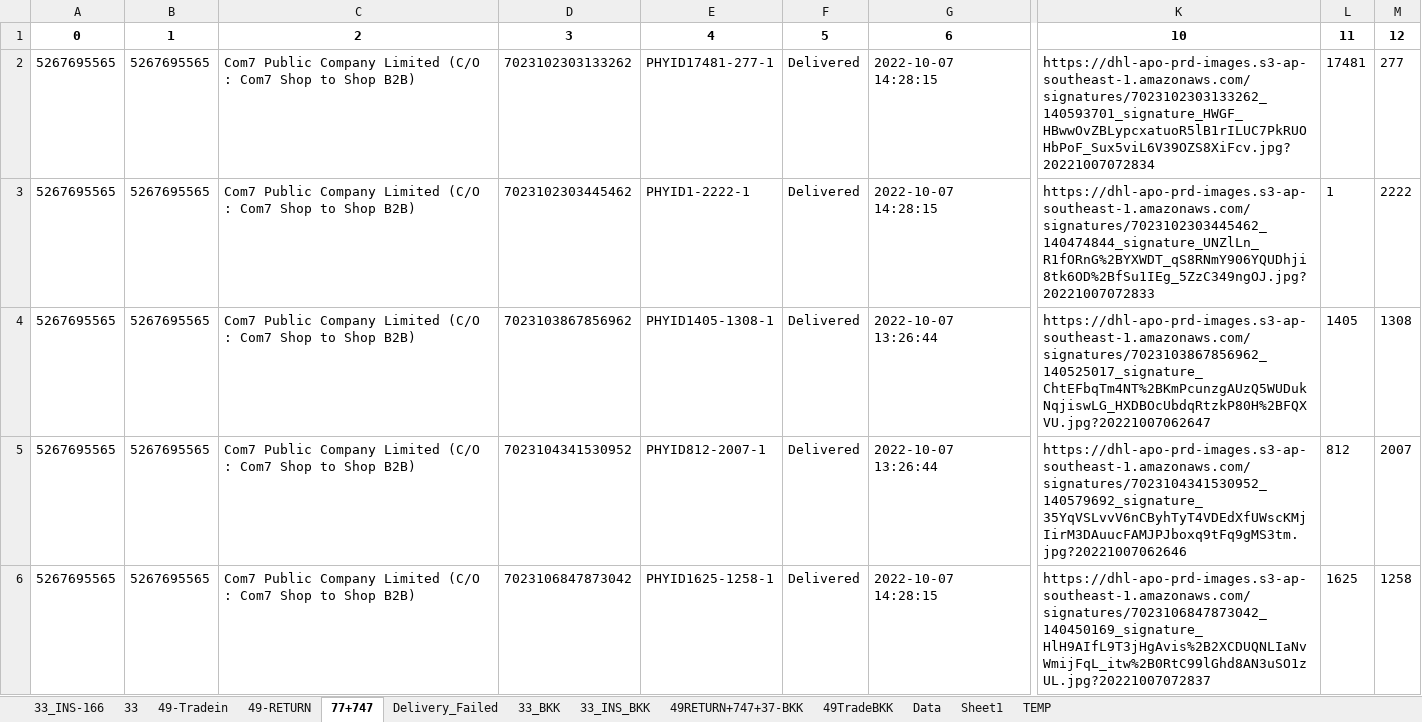
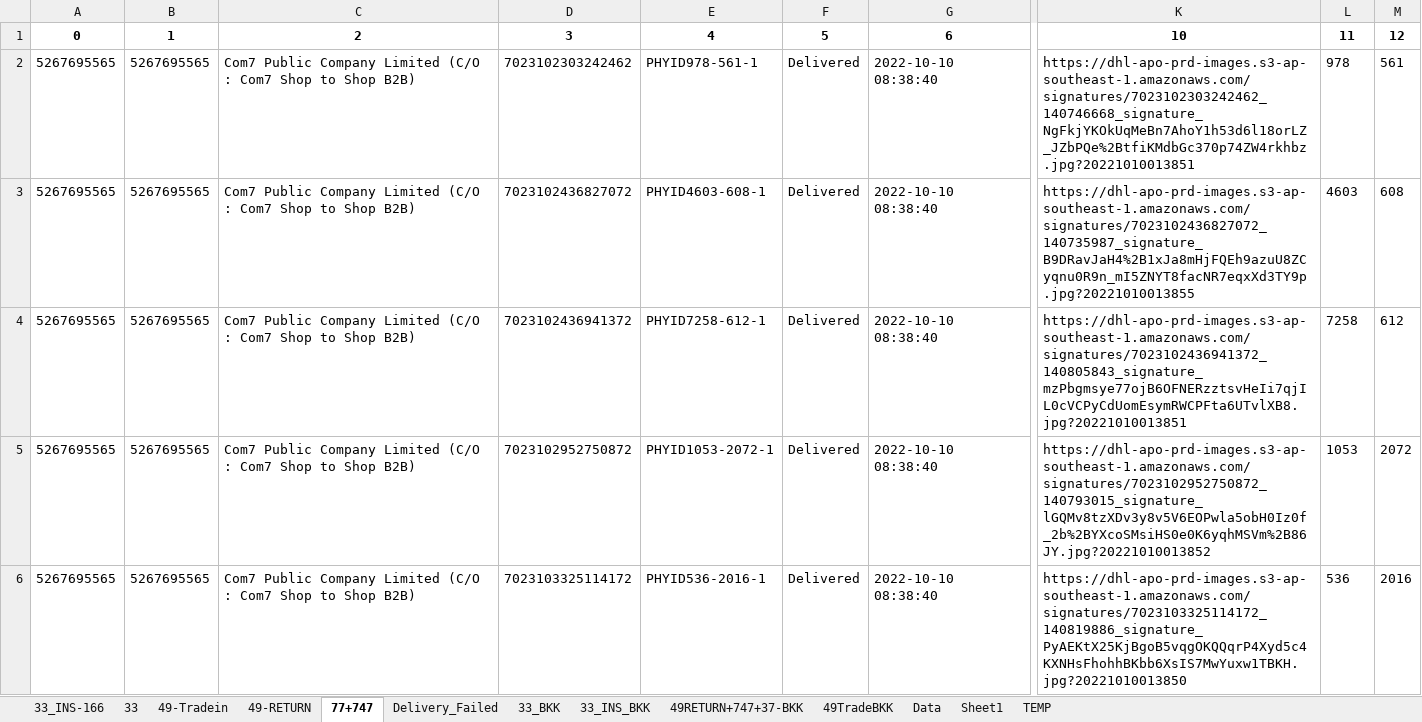
Before and after one commit to famasf1/my-work-python-script, an Excel workbook: bitly+ready.xlsx, sheet 77+747, drawn as a sheet; only a part is shown, gaps mark what is left out; values as stored, in another font and other column widths than the file's, no borders; the diff covers the shown part only; the diff names each change by its address in the sheet, - before the commit and + after, or states it on an @@ line.

```diff
--- a/bitly+ready.xlsx (sheet 77+747)
+++ b/bitly+ready.xlsx (sheet 77+747)
-D2: 7023102303133262
+D2: 7023102303242462
-E2: PHYID17481-277-1
+E2: PHYID978-561-1
-G2:G3: 2022-10-07 14:28:15
+G2:G3: 2022-10-10 08:38:40
-K2: https://dhl-apo-prd-images.s3-ap-southeast-1.amazonaws.com/signatures/7023102303133262_140593701_signature_HWGF_HBwwOvZBLypcxatuoR5lB1rILUC7PkRUOHbPoF_Sux5viL6V39OZS8XiFcv.jpg?20221007072834
+K2: https://dhl-apo-prd-images.s3-ap-southeast-1.amazonaws.com/signatures/7023102303242462_140746668_signature_NgFkjYKOkUqMeBn7AhoY1h53d6l18orLZ_JZbPQe%2BtfiKMdbGc370p74ZW4rkhbz.jpg?20221010013851
-L2: 17481
+L2: 978
-M2: 277
+M2: 561
-D3: 7023102303445462
+D3: 7023102436827072
-E3: PHYID1-2222-1
+E3: PHYID4603-608-1
-K3: https://dhl-apo-prd-images.s3-ap-southeast-1.amazonaws.com/signatures/7023102303445462_140474844_signature_UNZlLn_R1fORnG%2BYXWDT_qS8RNmY906YQUDhji8tk6OD%2BfSu1IEg_5ZzC349ngOJ.jpg?20221007072833
+K3: https://dhl-apo-prd-images.s3-ap-southeast-1.amazonaws.com/signatures/7023102436827072_140735987_signature_B9DRavJaH4%2B1xJa8mHjFQEh9azuU8ZCyqnu0R9n_mI5ZNYT8facNR7eqxXd3TY9p.jpg?20221010013855
-L3: 1
+L3: 4603
-M3: 2222
+M3: 608
-D4: 7023103867856962
+D4: 7023102436941372
-E4: PHYID1405-1308-1
+E4: PHYID7258-612-1
-G4:G5: 2022-10-07 13:26:44
+G4:G5: 2022-10-10 08:38:40
-K4: https://dhl-apo-prd-images.s3-ap-southeast-1.amazonaws.com/signatures/7023103867856962_140525017_signature_ChtEFbqTm4NT%2BKmPcunzgAUzQ5WUDukNqjiswLG_HXDBOcUbdqRtzkP80H%2BFQXVU.jpg?20221007062647
+K4: https://dhl-apo-prd-images.s3-ap-southeast-1.amazonaws.com/signatures/7023102436941372_140805843_signature_mzPbgmsye77ojB6OFNERzztsvHeIi7qjIL0cVCPyCdUomEsymRWCPFta6UTvlXB8.jpg?20221010013851
-L4: 1405
+L4: 7258
-M4: 1308
+M4: 612
-D5: 7023104341530952
+D5: 7023102952750872
-E5: PHYID812-2007-1
+E5: PHYID1053-2072-1
-K5: https://dhl-apo-prd-images.s3-ap-southeast-1.amazonaws.com/signatures/7023104341530952_140579692_signature_35YqVSLvvV6nCByhTyT4VDEdXfUWscKMjIirM3DAuucFAMJPJboxq9tFq9gMS3tm.jpg?20221007062646
+K5: https://dhl-apo-prd-images.s3-ap-southeast-1.amazonaws.com/signatures/7023102952750872_140793015_signature_lGQMv8tzXDv3y8v5V6EOPwla5obH0Iz0f_2b%2BYXcoSMsiHS0e0K6yqhMSVm%2B86JY.jpg?20221010013852
-L5: 812
+L5: 1053
-M5: 2007
+M5: 2072
-D6: 7023106847873042
+D6: 7023103325114172
-E6: PHYID1625-1258-1
+E6: PHYID536-2016-1
-G6: 2022-10-07 14:28:15
+G6: 2022-10-10 08:38:40
-K6: https://dhl-apo-prd-images.s3-ap-southeast-1.amazonaws.com/signatures/7023106847873042_140450169_signature_HlH9AIfL9T3jHgAvis%2B2XCDUQNLIaNvWmijFqL_itw%2B0RtC99lGhd8AN3uSO1zUL.jpg?20221007072837
+K6: https://dhl-apo-prd-images.s3-ap-southeast-1.amazonaws.com/signatures/7023103325114172_140819886_signature_PyAEKtX25KjBgoB5vqgOKQQqrP4Xyd5c4KXNHsFhohhBKbb6XsIS7MwYuxw1TBKH.jpg?20221010013850
-L6: 1625
+L6: 536
-M6: 1258
+M6: 2016
```
Also changed, not shown: 31 removed rows and 78 edited cells elsewhere in this sheet, sheet 49-Tradein, sheet 33_INS-166, sheet 49TradeBKK, sheet 33, sheet 33_INS_BKK, sheet 33_BKK, 2 more sheets, Docref/bitly+ready.xlsx, 7 other files.
